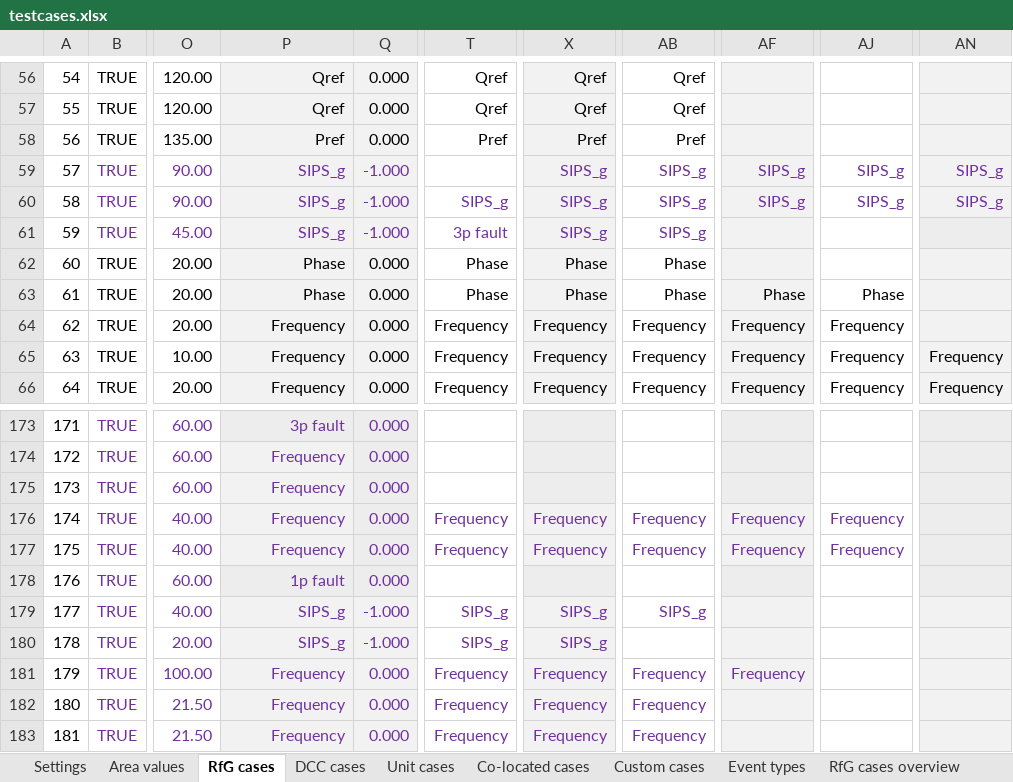
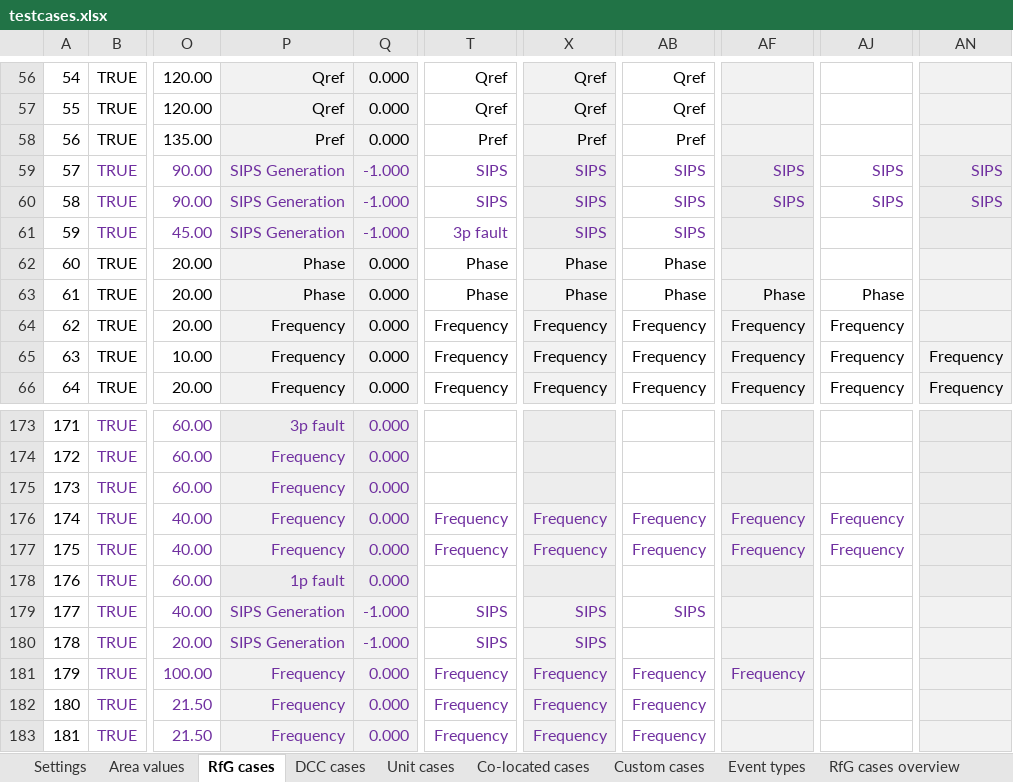
Before and after one commit to Energinet-SimTools/MTB, an Excel workbook: testcases.xlsx, sheet RfG cases, drawn as a sheet; only a part is shown, gaps mark what is left out; values as stored, in another font and other column widths than the file's, no borders; the diff names each change by its address in the sheet, - before the commit and + after, or states it on an @@ line.

Commit message:
Update testcases.xlsx with a 'SIPS Generation' and a 'SIPS Demand' Event types. Changed RfG 'SIPS' events to 'SIPS Generation' events and DCC 'SIPS' events to 'SIPS Demand' events.

```diff
--- a/testcases.xlsx (sheet RfG cases)
+++ b/testcases.xlsx (sheet RfG cases)
-P59:P61: SIPS_g
+P59:P61: SIPS Generation
-T59: (empty)
+T59: SIPS
-X59:X61: SIPS_g
+X59:X61: SIPS
-AB59:AB61: SIPS_g
+AB59:AB61: SIPS
-AF59:AF60: SIPS_g
+AF59:AF60: SIPS
-AJ59:AJ60: SIPS_g
+AJ59:AJ60: SIPS
-AN59:AN60: SIPS_g
+AN59:AN60: SIPS
-T60: SIPS_g
+T60: SIPS
-P179:P180: SIPS_g
+P179:P180: SIPS Generation
-T179:T180: SIPS_g
+T179:T180: SIPS
-X179:X180: SIPS_g
+X179:X180: SIPS
-AB179: SIPS_g
+AB179: SIPS
```
Also changed, not shown: sheet Custom cases overview, sheet Custom cases, sheet DCC cases, sheet Event types.
